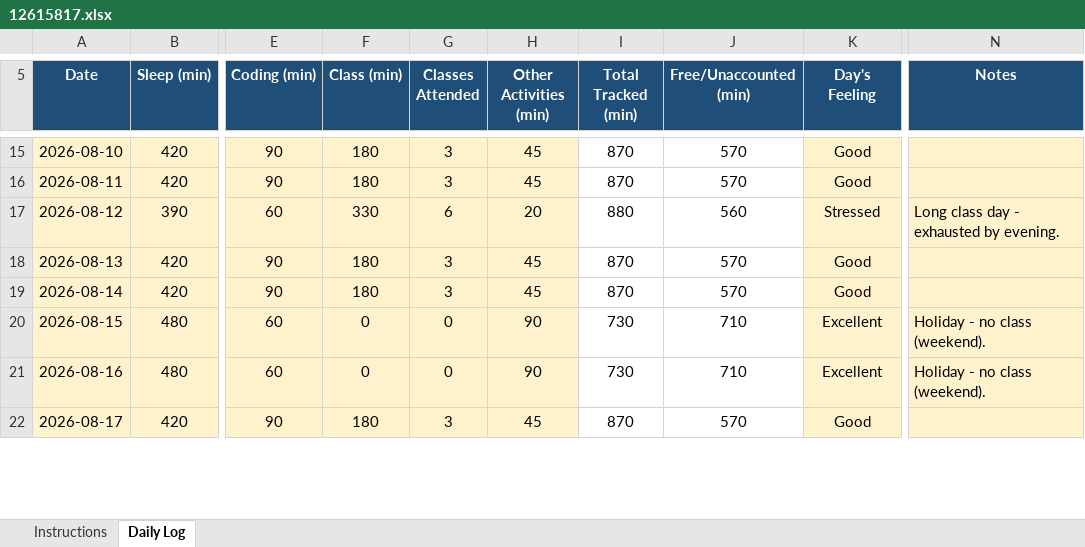
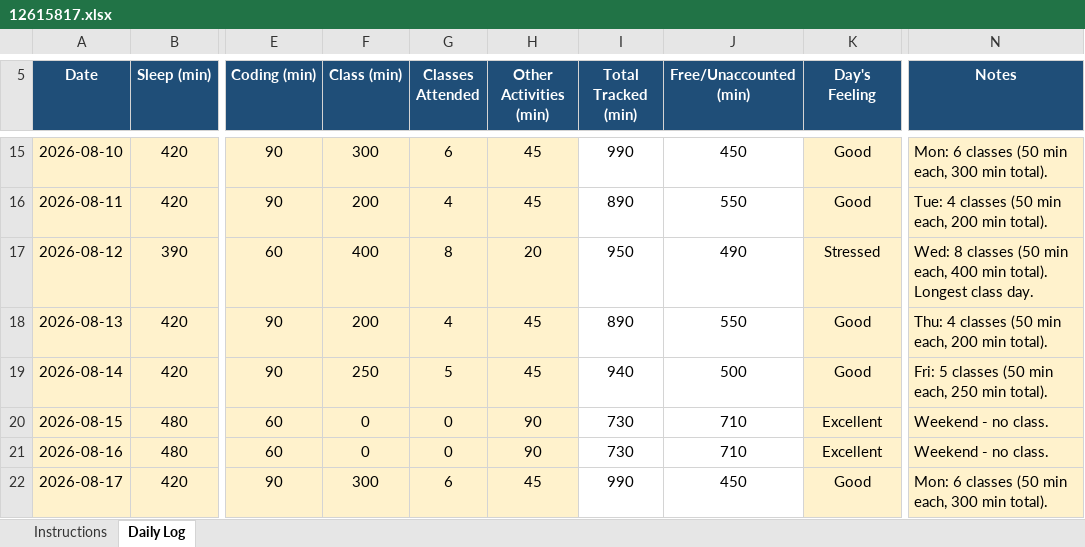
Before and after one commit to shashikumaryadav-290/776, an Excel workbook: 12615817.xlsx, sheet Daily Log, drawn as a sheet; only a part is shown, gaps mark what is left out; values as stored, in another font and other column widths than the file's, no borders; conditional formats not drawn; the diff covers the shown part only; the diff names each change by its address in the sheet, - before the commit and + after, or states it on an @@ line.

```diff
--- a/12615817.xlsx (sheet Daily Log)
+++ b/12615817.xlsx (sheet Daily Log)
-F15 (Class (min)): 180
+F15 (Class (min)): 300
-G15 (Classes Attended): 3
+G15 (Classes Attended): 6
-I15 (Total Tracked (min)): 870
+I15 (Total Tracked (min)): 990
-J15 (Free/Unaccounted (min)): 570
+J15 (Free/Unaccounted (min)): 450
-N15 (Notes): (empty)
+N15 (Notes): Mon: 6 classes (50 min each, 300 min total).
-F16 (Class (min)): 180
+F16 (Class (min)): 200
-G16 (Classes Attended): 3
+G16 (Classes Attended): 4
-I16 (Total Tracked (min)): 870
+I16 (Total Tracked (min)): 890
-J16 (Free/Unaccounted (min)): 570
+J16 (Free/Unaccounted (min)): 550
-N16 (Notes): (empty)
+N16 (Notes): Tue: 4 classes (50 min each, 200 min total).
-F17 (Class (min)): 330
+F17 (Class (min)): 400
-G17 (Classes Attended): 6
+G17 (Classes Attended): 8
-I17 (Total Tracked (min)): 880
+I17 (Total Tracked (min)): 950
-J17 (Free/Unaccounted (min)): 560
+J17 (Free/Unaccounted (min)): 490
-N17 (Notes): Long class day - exhausted by evening.
+N17 (Notes): Wed: 8 classes (50 min each, 400 min total). Longest class day.
-F18 (Class (min)): 180
+F18 (Class (min)): 200
-G18 (Classes Attended): 3
+G18 (Classes Attended): 4
-I18 (Total Tracked (min)): 870
+I18 (Total Tracked (min)): 890
-J18 (Free/Unaccounted (min)): 570
+J18 (Free/Unaccounted (min)): 550
-N18 (Notes): (empty)
+N18 (Notes): Thu: 4 classes (50 min each, 200 min total).
-F19 (Class (min)): 180
+F19 (Class (min)): 250
-G19 (Classes Attended): 3
+G19 (Classes Attended): 5
-I19 (Total Tracked (min)): 870
+I19 (Total Tracked (min)): 940
-J19 (Free/Unaccounted (min)): 570
+J19 (Free/Unaccounted (min)): 500
-N19 (Notes): (empty)
+N19 (Notes): Fri: 5 classes (50 min each, 250 min total).
-N20:N21 (Notes): Holiday - no class (weekend).
+N20:N21 (Notes): Weekend - no class.
-F22 (Class (min)): 180
+F22 (Class (min)): 300
-G22 (Classes Attended): 3
+G22 (Classes Attended): 6
-I22 (Total Tracked (min)): 870
+I22 (Total Tracked (min)): 990
-J22 (Free/Unaccounted (min)): 570
+J22 (Free/Unaccounted (min)): 450
-N22 (Notes): (empty)
+N22 (Notes): Mon: 6 classes (50 min each, 300 min total).
```
Also changed, not shown: 2 removed rows and 121 edited cells elsewhere in this sheet, 1 other file.
